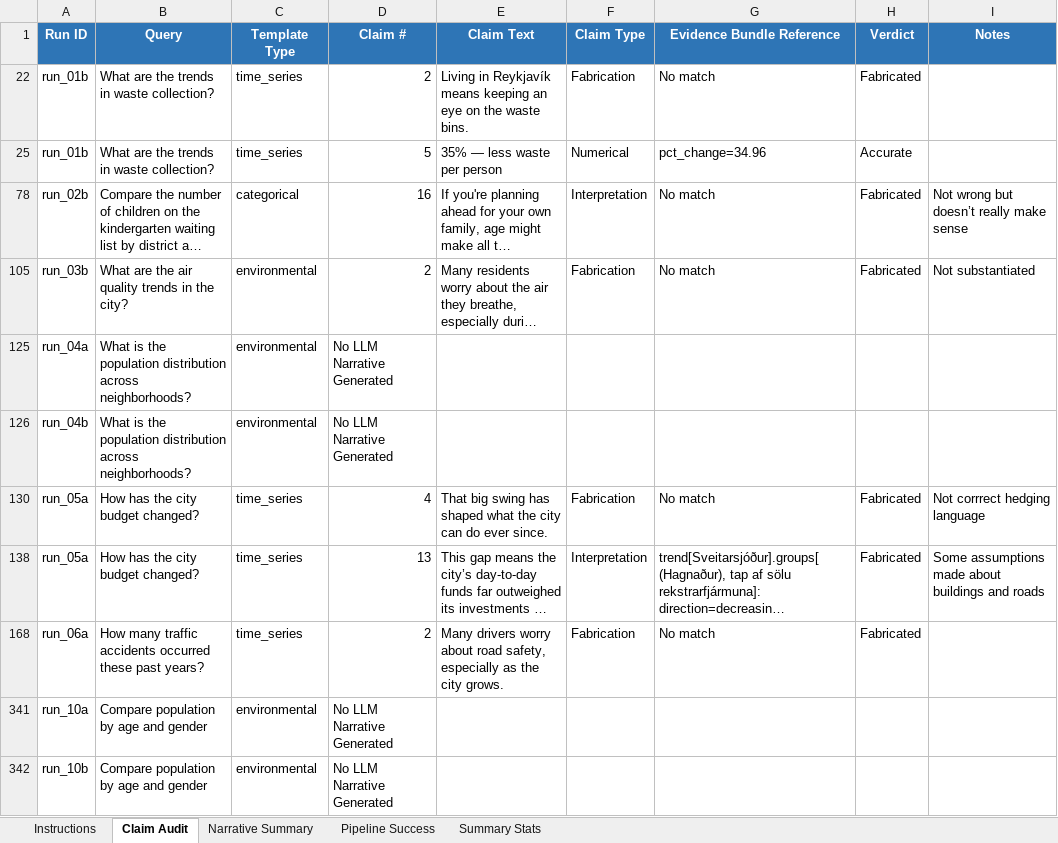
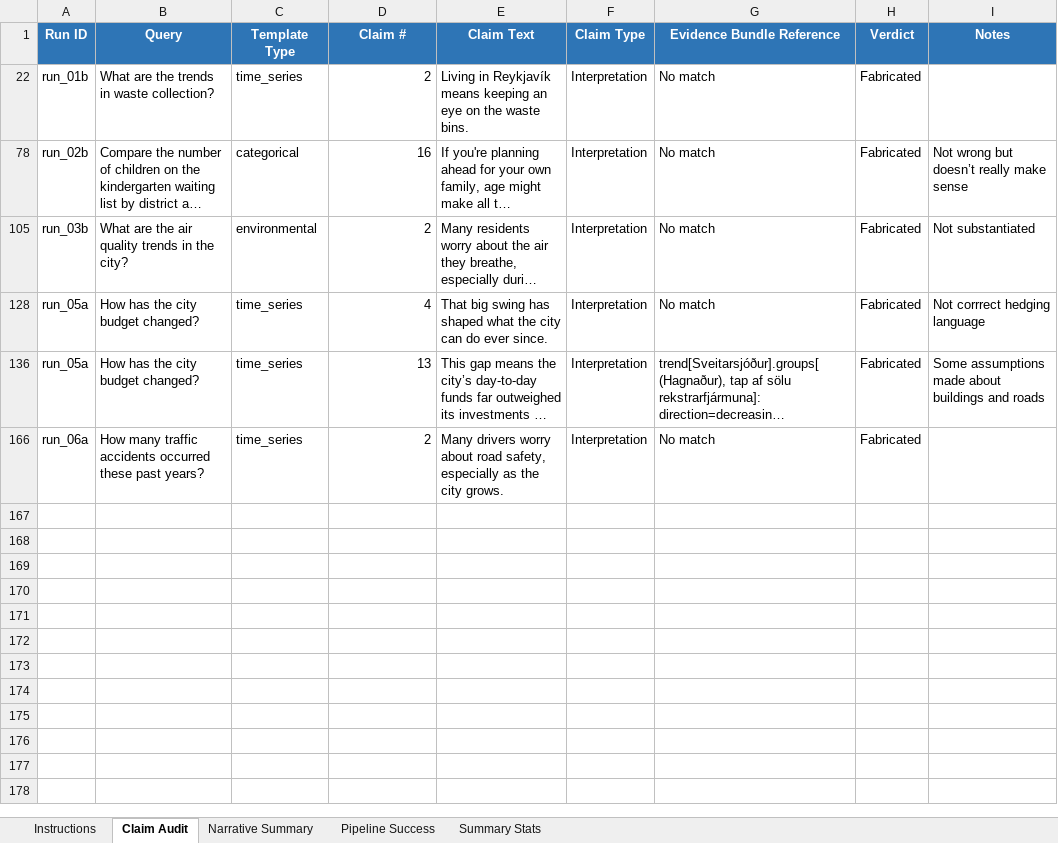
Before and after one commit to rakelosks/NARR_prototype, an Excel workbook: corpus/rq1_accuracy_audit_populated.xlsx, sheet Claim Audit, drawn as a sheet; long unchanged cells end in …; values as stored, in another font and other column widths than the file's, no borders; removed rows and columns are numbered as before the commit, all else as after; the diff names each change by its address in the sheet, - before the commit and + after, or states it on an @@ line.

Commit message:
Update the Excel temp file

```diff
--- a/corpus/rq1_accuracy_audit_populated.xlsx (sheet Claim Audit)
+++ b/corpus/rq1_accuracy_audit_populated.xlsx (sheet Claim Audit)
-F22 (Claim Type): Fabrication
+F22 (Claim Type): Interpretation
@@ row 25 hidden: run_01b | What are the trends in waste collection? | time_series | 5 | 35% — less waste per person | Numerical | pct_change=34.96 | Accurate @@
-F105 (Claim Type): Fabrication
+F105 (Claim Type): Interpretation
-row 125: run_04a | What is the population distribution across neighborhoods? | environmental | No LLM Narrative Generated
-row 126: run_04b | What is the population distribution across neighborhoods? | environmental | No LLM Narrative Generated
-F128 (Claim Type): Fabrication
+F128 (Claim Type): Interpretation
-F166 (Claim Type): Fabrication
+F166 (Claim Type): Interpretation
-row 341: run_10a | Compare population by age and gender | environmental | No LLM Narrative Generated
-row 342: run_10b | Compare population by age and gender | environmental | No LLM Narrative Generated
```
Also changed, not shown: sheet Narrative Summary, sheet Summary Stats, hidden cells, 2 other files.
